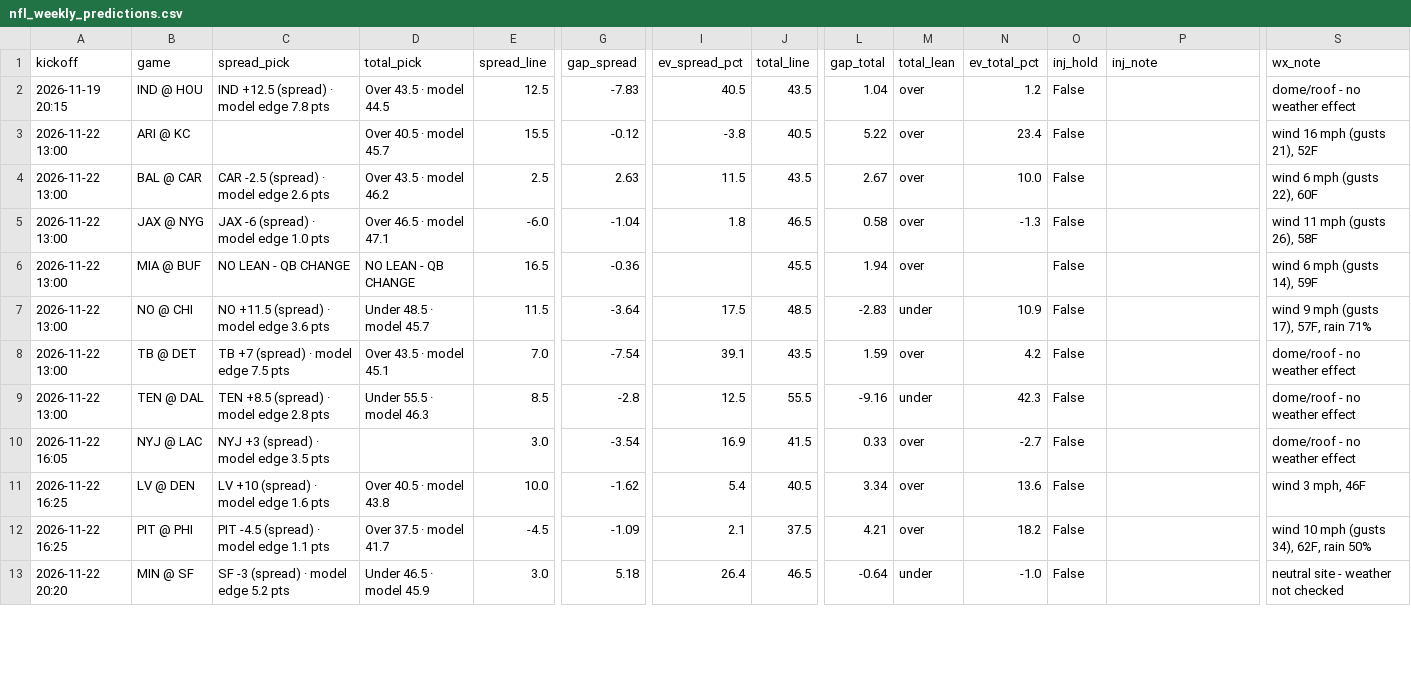
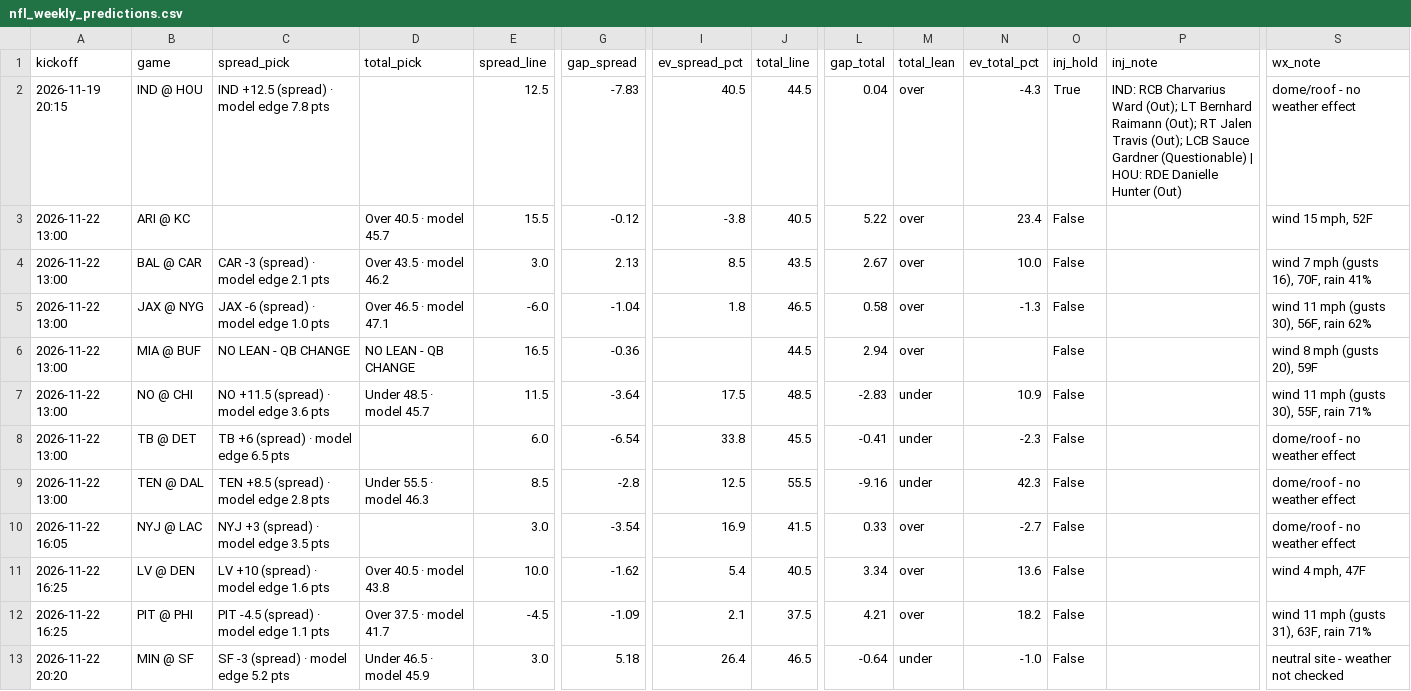
Before and after one commit to bmartinez83/nfl-cfb, a CSV file: outputs/nfl_weekly_predictions.csv, drawn as a sheet; only a part is shown, gaps mark what is left out; the diff covers the shown part only; the diff names each change by its address in the sheet, - before the commit and + after, or states it on an @@ line.

```diff
--- a/outputs/nfl_weekly_predictions.csv
+++ b/outputs/nfl_weekly_predictions.csv
-D2 (total_pick): Over 43.5 · model 44.5
+D2 (total_pick): (empty)
-J2 (total_line): 43.5
+J2 (total_line): 44.5
-L2 (gap_total): 1.04
+L2 (gap_total): 0.04
-N2 (ev_total_pct): 1.2
+N2 (ev_total_pct): -4.3
-O2 (inj_hold): False
+O2 (inj_hold): True
-P2 (inj_note): (empty)
+P2 (inj_note): IND: RCB Charvarius Ward (Out); LT Bernhard Raimann (Out); RT Jalen Travis (Out); LCB Sauce Gardner (Questionable) | HOU: RDE Danielle Hunter (Out)
-S3 (wx_note): wind 16 mph (gusts 21), 52F
+S3 (wx_note): wind 15 mph, 52F
-C4 (spread_pick): CAR -2.5 (spread) · model edge 2.6 pts
+C4 (spread_pick): CAR -3 (spread) · model edge 2.1 pts
-E4 (spread_line): 2.5
+E4 (spread_line): 3.0
-G4 (gap_spread): 2.63
+G4 (gap_spread): 2.13
-I4 (ev_spread_pct): 11.5
+I4 (ev_spread_pct): 8.5
-S4 (wx_note): wind 6 mph (gusts 22), 60F
+S4 (wx_note): wind 7 mph (gusts 16), 70F, rain 41%
-S5 (wx_note): wind 11 mph (gusts 26), 58F
+S5 (wx_note): wind 11 mph (gusts 30), 56F, rain 62%
-J6 (total_line): 45.5
+J6 (total_line): 44.5
-L6 (gap_total): 1.94
+L6 (gap_total): 2.94
-S6 (wx_note): wind 6 mph (gusts 14), 59F
+S6 (wx_note): wind 8 mph (gusts 20), 59F
-S7 (wx_note): wind 9 mph (gusts 17), 57F, rain 71%
+S7 (wx_note): wind 11 mph (gusts 30), 55F, rain 71%
-C8 (spread_pick): TB +7 (spread) · model edge 7.5 pts
+C8 (spread_pick): TB +6 (spread) · model edge 6.5 pts
-D8 (total_pick): Over 43.5 · model 45.1
+D8 (total_pick): (empty)
-E8 (spread_line): 7.0
+E8 (spread_line): 6.0
-G8 (gap_spread): -7.54
+G8 (gap_spread): -6.54
-I8 (ev_spread_pct): 39.1
+I8 (ev_spread_pct): 33.8
-J8 (total_line): 43.5
+J8 (total_line): 45.5
-L8 (gap_total): 1.59
+L8 (gap_total): -0.41
-M8 (total_lean): over
+M8 (total_lean): under
-N8 (ev_total_pct): 4.2
+N8 (ev_total_pct): -2.3
-S11 (wx_note): wind 3 mph, 46F
+S11 (wx_note): wind 4 mph, 47F
-S12 (wx_note): wind 10 mph (gusts 34), 62F, rain 50%
+S12 (wx_note): wind 11 mph (gusts 31), 63F, rain 71%
```
Also changed, not shown: 16 edited cells elsewhere in this file, outputs/nfl_log.csv, 1 other file.
